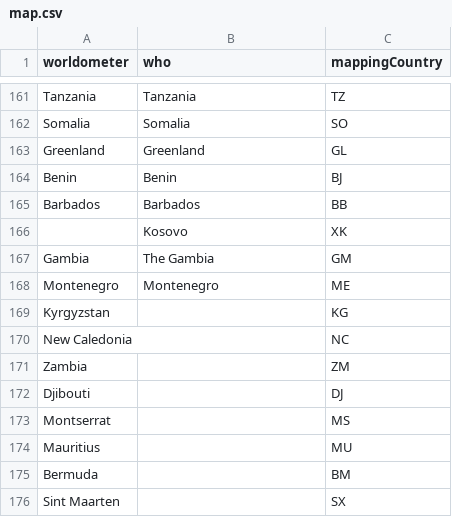
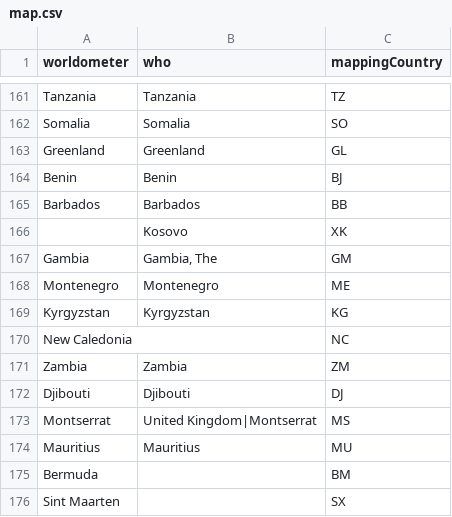
Before and after one commit to ulaskilic/covid19, a CSV file: importscript/store/map.csv, drawn as a sheet; only a part is shown, gaps mark what is left out.

Commit message:
latest changes for graph and mappings

```diff
--- a/importscript/store/map.csv
+++ b/importscript/store/map.csv
@@ -166,10 +166,10 @@ Barbados,Barbados,BB
 ,Kosovo,XK
-Gambia,The Gambia,GM
+Gambia,"Gambia, The",GM
 Montenegro,Montenegro,ME
-Kyrgyzstan,,KG
+Kyrgyzstan,Kyrgyzstan,KG
 New Caledonia,,NC
-Zambia,,ZM
-Djibouti,,DJ
-Montserrat,,MS
-Mauritius,,MU
+Zambia,Zambia,ZM
+Djibouti,Djibouti,DJ
+Montserrat,United Kingdom|Montserrat,MS
+Mauritius,Mauritius,MU
 Bermuda,,BM
```
Also changed, not shown: 7 other files.
